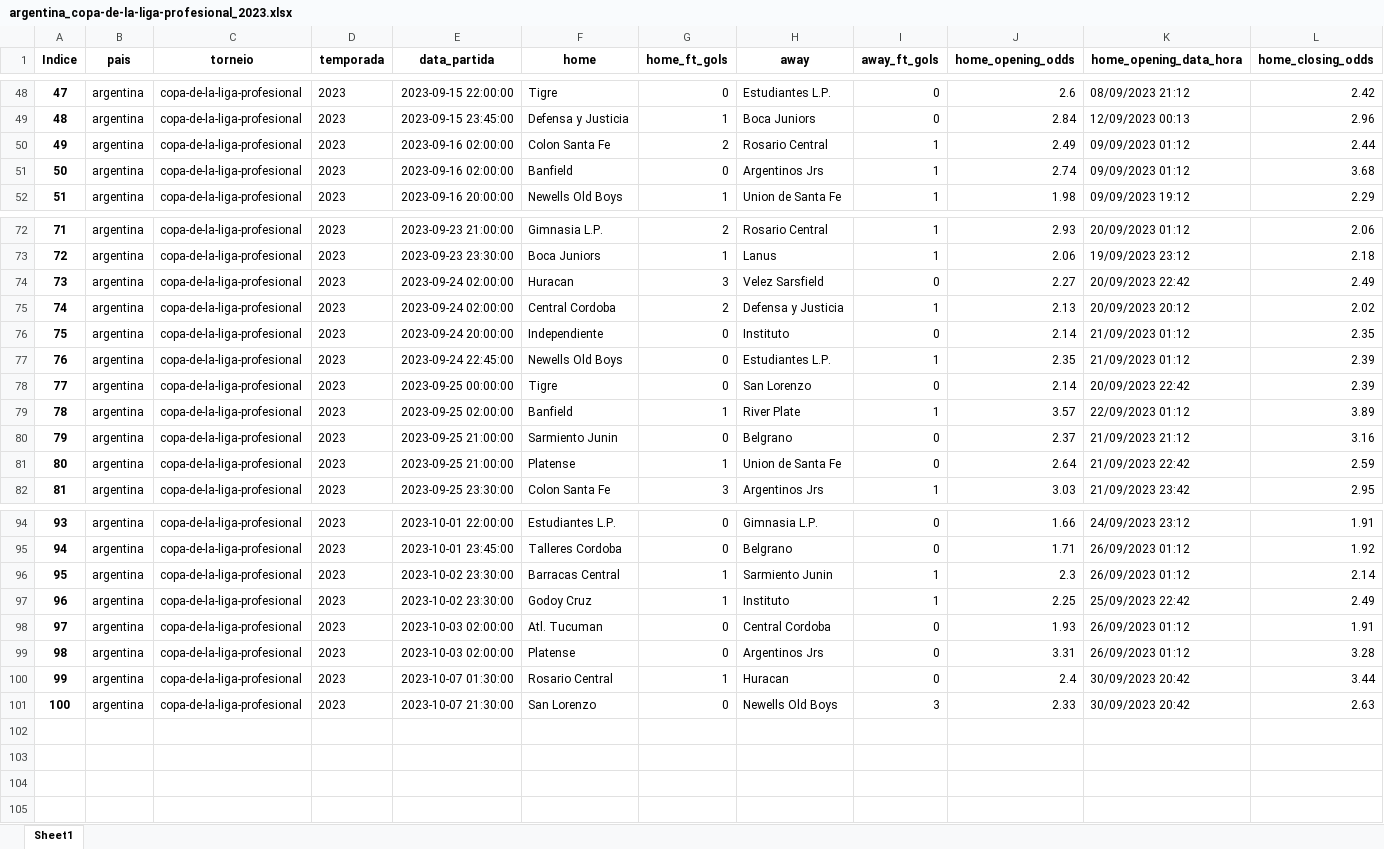
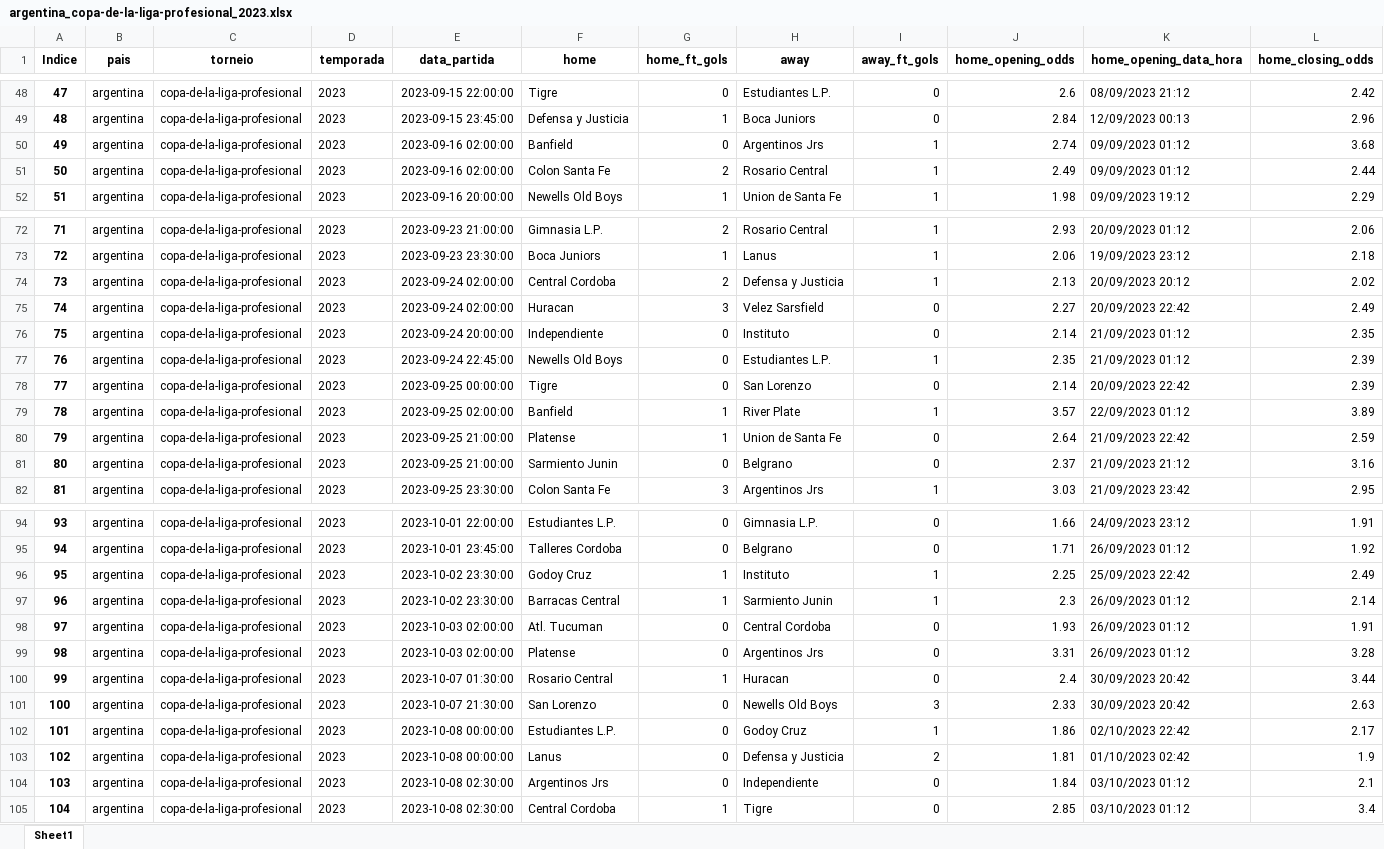
Before and after one commit to tarciziojrdf/poco, an Excel workbook: 2023/argentina_copa-de-la-liga-profesional_2023.xlsx, sheet Sheet1, drawn as a sheet; only a part is shown, gaps mark what is left out; values as stored, in another font and other column widths than the file's, no borders; addresses are those after the commit; rows hold the shown columns only; the diff covers the shown part only; the diff names each change by its address in the sheet, - before the commit and + after, or states it on an @@ line.

```diff
--- a/2023/argentina_copa-de-la-liga-profesional_2023.xlsx (sheet Sheet1)
+++ b/2023/argentina_copa-de-la-liga-profesional_2023.xlsx (sheet Sheet1)
@@ row 51 moved to row 50: 49 @@
@@ column A (Indice) renumbered between rows 51 and 97 @@
@@ row 75 moved to row 74: 73 @@
@@ row 81 moved to row 80: 79 @@
@@ row 97 moved to row 96: 95 @@
+row 102: 101 | argentina | copa-de-la-liga-profesional | 2023 | 2023-10-08 00:00:00 | Estudiantes L.P. | 0 | Godoy Cruz | 1 | 1.86 | 02/10/2023 22:42 | 2.17
+row 103: 102 | argentina | copa-de-la-liga-profesional | 2023 | 2023-10-08 00:00:00 | Lanus | 0 | Defensa y Justicia | 2 | 1.81 | 01/10/2023 02:42 | 1.9
+row 104: 103 | argentina | copa-de-la-liga-profesional | 2023 | 2023-10-08 02:30:00 | Argentinos Jrs | 0 | Independiente | 0 | 1.84 | 03/10/2023 01:12 | 2.1
+row 105: 104 | argentina | copa-de-la-liga-profesional | 2023 | 2023-10-08 02:30:00 | Central Cordoba | 1 | Tigre | 0 | 2.85 | 03/10/2023 01:12 | 3.4
```
Also changed, not shown: 1 moved row elsewhere in this sheet, 2023/brazil_serie-b_2023.xlsx, 2023/colombia_primera-a_2023.xlsx, 8 other files.
